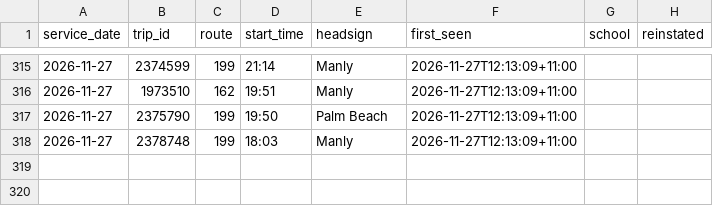
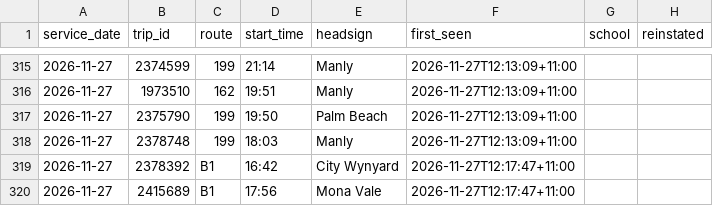
Before and after one commit to craigstarling-eng/Keolis-NthnBeaches-service-cancellations, a CSV file: data/cancellations.csv, drawn as a sheet; only a part is shown, gaps mark what is left out; the diff names each change by its address in the sheet, - before the commit and + after, or states it on an @@ line.

```diff
--- a/data/cancellations.csv
+++ b/data/cancellations.csv
+row 319: 2026-11-27 | 2378392 | B1 | 16:42 | City Wynyard | 2026-11-27T12:17:47+11:00
+row 320: 2026-11-27 | 2415689 | B1 | 17:56 | Mona Vale | 2026-11-27T12:17:47+11:00
```
Also changed, not shown: data/history/r8_daily.csv, data/history/r8_routes_daily.csv, 5 other files.
